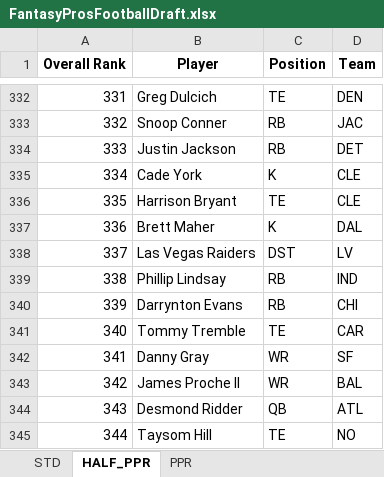
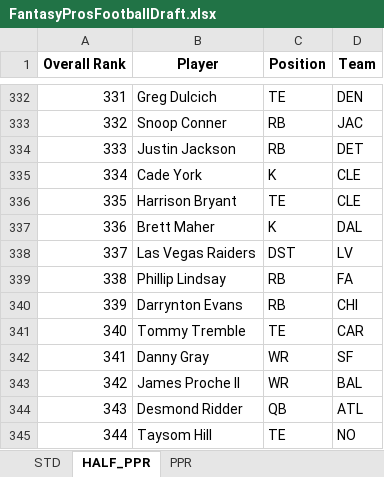
Before and after one commit to barbacbd/FantasyRankings, an Excel workbook: docs/FantasyProsFootballDraft.xlsx, sheet HALF_PPR, drawn as a sheet; only a part is shown, gaps mark what is left out; values as stored, in another font and other column widths than the file's, no borders; the diff names each change by its address in the sheet, - before the commit and + after, or states it on an @@ line.

```diff
--- a/docs/FantasyProsFootballDraft.xlsx (sheet HALF_PPR)
+++ b/docs/FantasyProsFootballDraft.xlsx (sheet HALF_PPR)
-D339 (Team): IND
+D339 (Team): FA
```
Also changed, not shown: sheet PPR, sheet STD, docs/FantasyProsBaseballDraft.xlsx, docs/FantasyProsBasketballDraft.xlsx, 8 other files.
